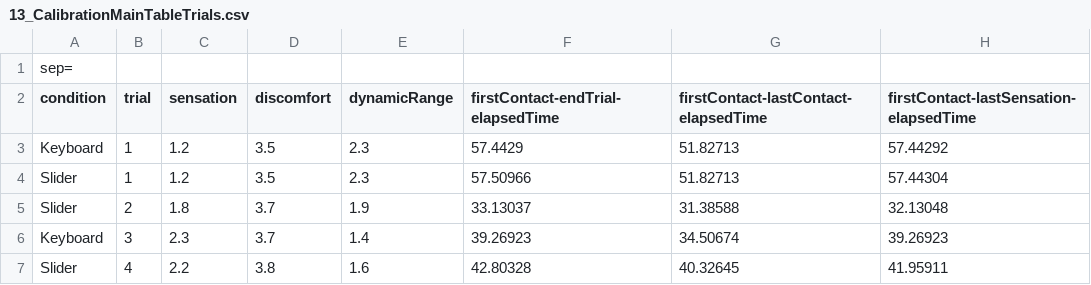
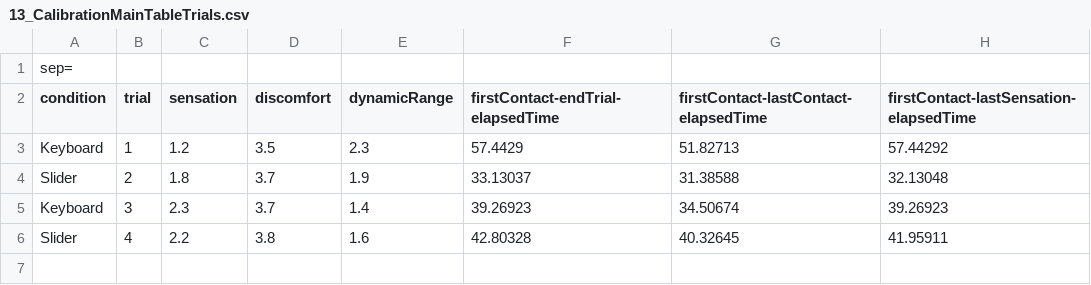
Before and after one commit to svizcay/RNotebook_CalibrationXP, a CSV file: results/13_CalibrationMainTableTrials.csv, drawn as a sheet.

```diff
--- a/results/13_CalibrationMainTableTrials.csv
+++ b/results/13_CalibrationMainTableTrials.csv
@@ -3,3 +3,2 @@ condition;trial;sensation;discomfort;dynamicRange;firstContact-endTrial-elapsedT
 Keyboard;1;1.2;3.5;2.3;57.4429;51.82713;57.44292
-Slider;1;1.2;3.5;2.3;57.50966;51.82713;57.44304
 Slider;2;1.8;3.7;1.9;33.13037;31.38588;32.13048
```
Also changed, not shown: results/0_PostQuestionnaire.csv, results/10_CalibrationMainTableTrials.csv, 8 other files.
